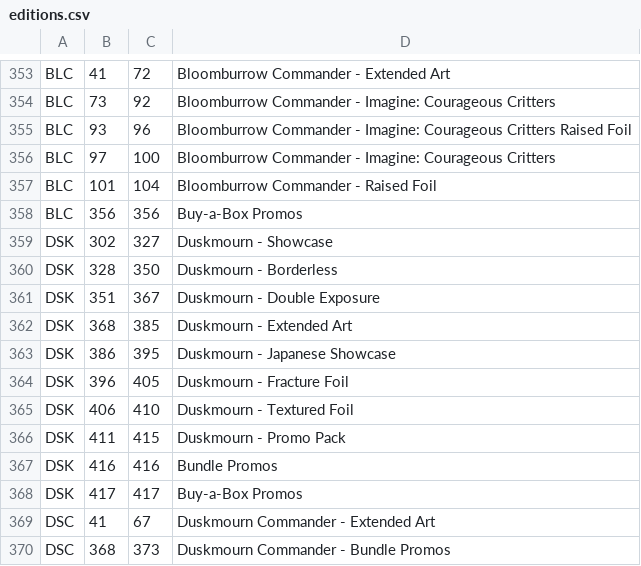
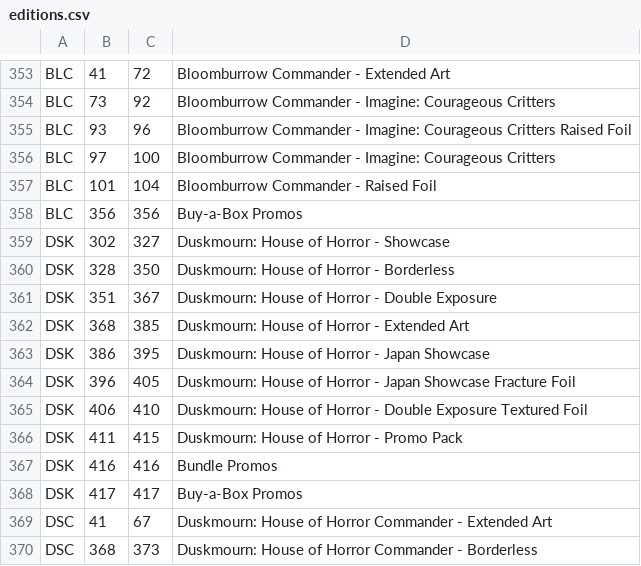
Before and after one commit to dyashman/mb2cs, a CSV file: editions.csv, drawn as a sheet; only a part is shown, gaps mark what is left out.

Commit message:
Update DSK/DSC with CardSphere edition naming

```diff
--- a/editions.csv
+++ b/editions.csv
@@ -358,13 +358,13 @@
 "BLC",356,356,"Buy-a-Box Promos"
-"DSK",302,327,"Duskmourn - Showcase"
-"DSK",328,350,"Duskmourn - Borderless"
-"DSK",351,367,"Duskmourn - Double Exposure"
-"DSK",368,385,"Duskmourn - Extended Art"
-"DSK",386,395,"Duskmourn - Japanese Showcase"
-"DSK",396,405,"Duskmourn - Fracture Foil"
-"DSK",406,410,"Duskmourn - Textured Foil"
-"DSK",411,415,"Duskmourn - Promo Pack"
+"DSK",302,327,"Duskmourn: House of Horror - Showcase"
+"DSK",328,350,"Duskmourn: House of Horror - Borderless"
+"DSK",351,367,"Duskmourn: House of Horror - Double Exposure"
+"DSK",368,385,"Duskmourn: House of Horror - Extended Art"
+"DSK",386,395,"Duskmourn: House of Horror - Japan Showcase"
+"DSK",396,405,"Duskmourn: House of Horror - Japan Showcase Fracture Foil"
+"DSK",406,410,"Duskmourn: House of Horror - Double Exposure Textured Foil"
+"DSK",411,415,"Duskmourn: House of Horror - Promo Pack"
 "DSK",416,416,"Bundle Promos"
 "DSK",417,417,"Buy-a-Box Promos"
-"DSC",41,67,"Duskmourn Commander - Extended Art"
-"DSC",368,373,"Duskmourn Commander - Bundle Promos"
+"DSC",41,67,"Duskmourn: House of Horror Commander - Extended Art"
+"DSC",368,373,"Duskmourn: House of Horror Commander - Borderless"
```
